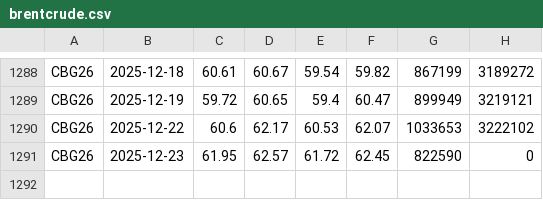
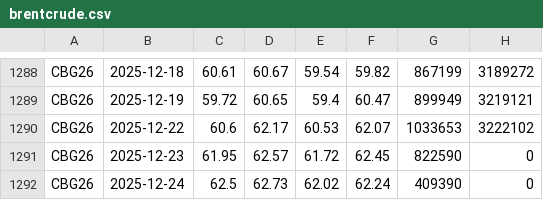
Before and after one commit to Akash28599/price, a CSV file: src/data/brentcrude.csv, drawn as a sheet; only a part is shown, gaps mark what is left out; the diff names each change by its address in the sheet, - before the commit and + after, or states it on an @@ line.

```diff
--- a/src/data/brentcrude.csv
+++ b/src/data/brentcrude.csv
+row 1292: CBG26 | 2025-12-24 | 62.5 | 62.73 | 62.02 | 62.24 | 409390 | 0
```
Also changed, not shown: src/data/alumnium.csv, src/data/millingwheat.csv, 13 other files.
